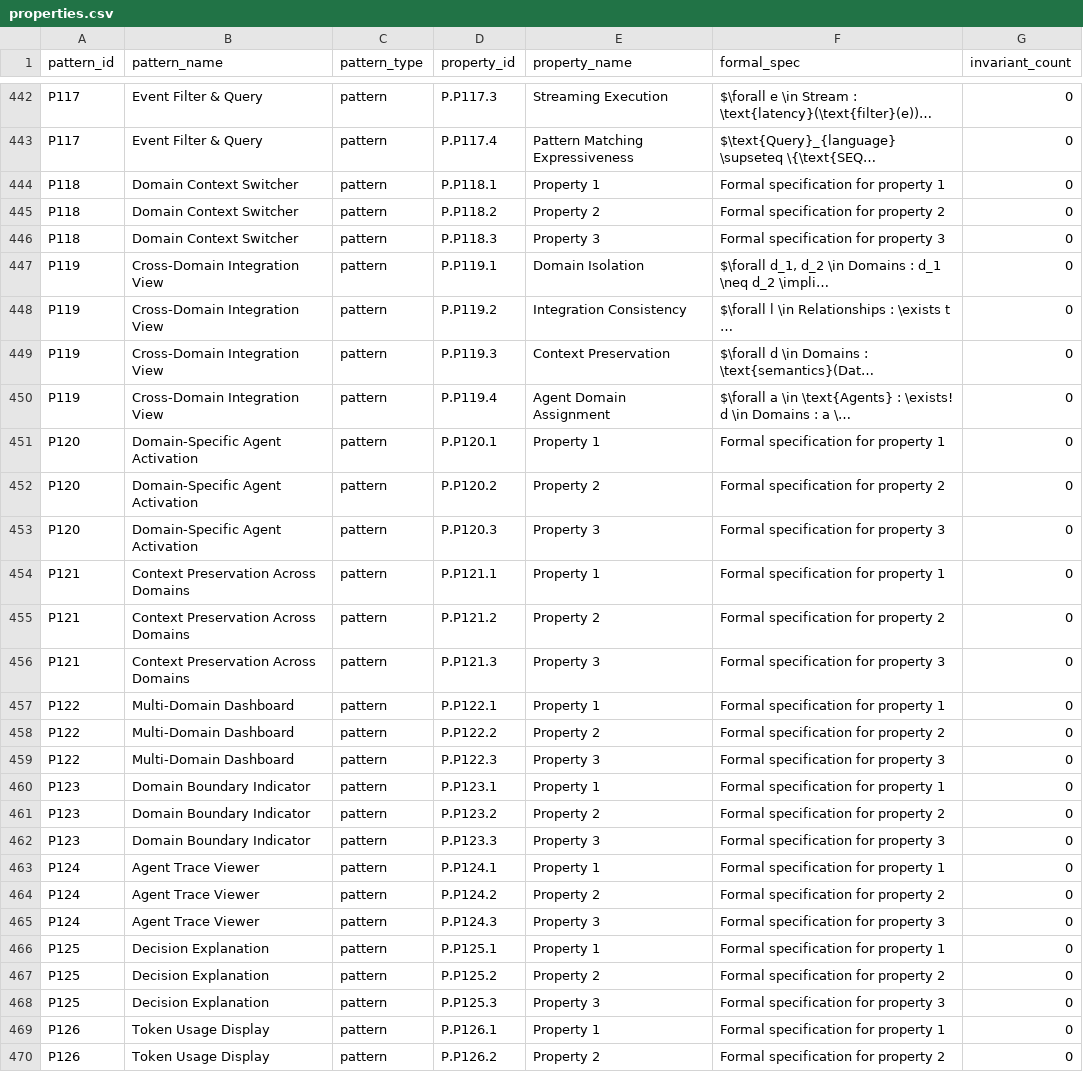
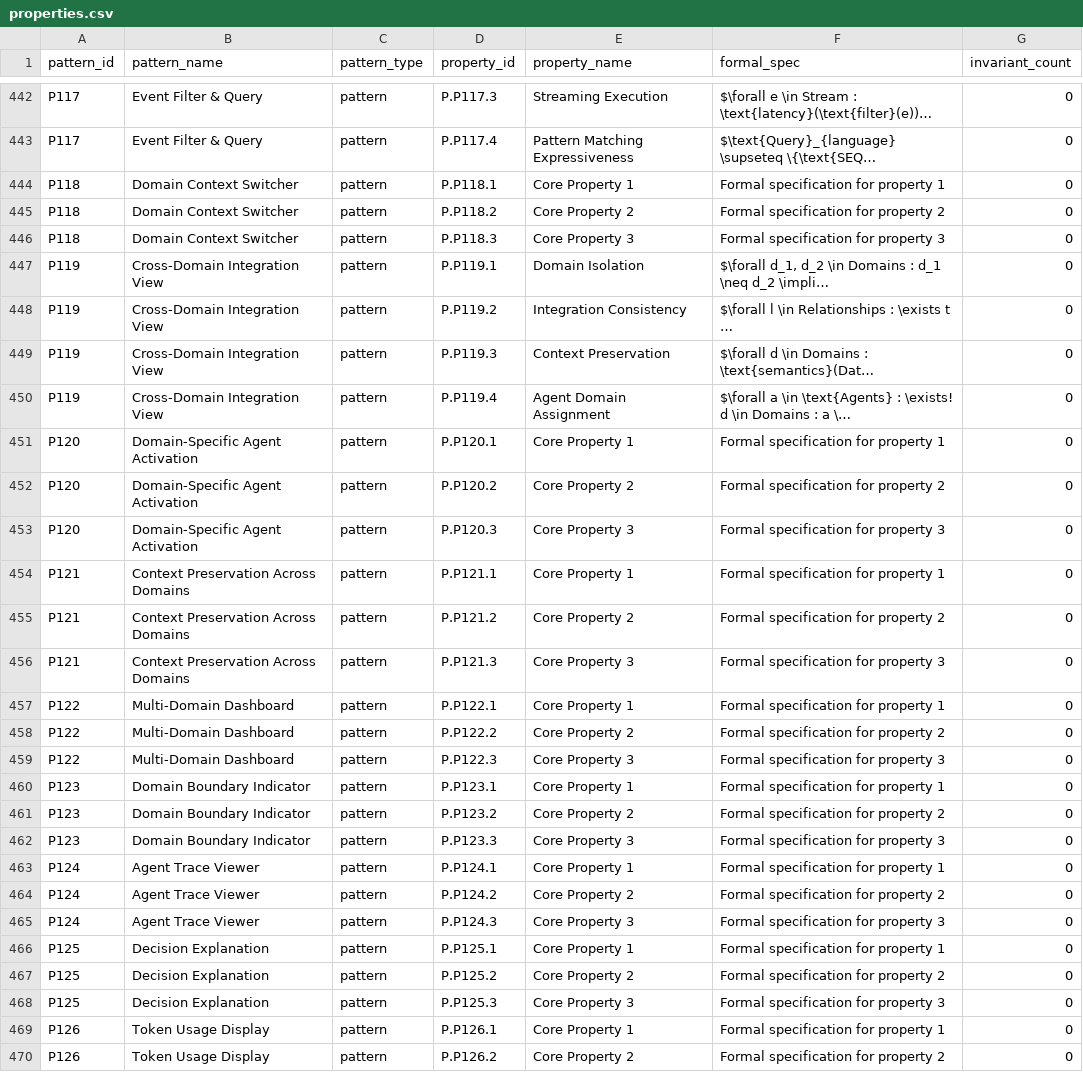
Before and after one commit to pedroanisio/ai-shared-hig, a CSV file: output/csv_master/properties.csv, drawn as a sheet; only a part is shown, gaps mark what is left out; long unchanged cells end in …; the diff covers the shown part only; the diff names each change by its address in the sheet, - before the commit and + after, or states it on an @@ line.

```diff
--- a/output/csv_master/properties.csv
+++ b/output/csv_master/properties.csv
-E444 (property_name): Property 1
+E444 (property_name): Core Property 1
-E445 (property_name): Property 2
+E445 (property_name): Core Property 2
-E446 (property_name): Property 3
+E446 (property_name): Core Property 3
-E451 (property_name): Property 1
+E451 (property_name): Core Property 1
-E452 (property_name): Property 2
+E452 (property_name): Core Property 2
-E453 (property_name): Property 3
+E453 (property_name): Core Property 3
-E454 (property_name): Property 1
+E454 (property_name): Core Property 1
-E455 (property_name): Property 2
+E455 (property_name): Core Property 2
-E456 (property_name): Property 3
+E456 (property_name): Core Property 3
-E457 (property_name): Property 1
+E457 (property_name): Core Property 1
-E458 (property_name): Property 2
+E458 (property_name): Core Property 2
-E459 (property_name): Property 3
+E459 (property_name): Core Property 3
-E460 (property_name): Property 1
+E460 (property_name): Core Property 1
-E461 (property_name): Property 2
+E461 (property_name): Core Property 2
-E462 (property_name): Property 3
+E462 (property_name): Core Property 3
-E463 (property_name): Property 1
+E463 (property_name): Core Property 1
-E464 (property_name): Property 2
+E464 (property_name): Core Property 2
-E465 (property_name): Property 3
+E465 (property_name): Core Property 3
-E466 (property_name): Property 1
+E466 (property_name): Core Property 1
-E467 (property_name): Property 2
+E467 (property_name): Core Property 2
-E468 (property_name): Property 3
+E468 (property_name): Core Property 3
-E469 (property_name): Property 1
+E469 (property_name): Core Property 1
-E470 (property_name): Property 2
+E470 (property_name): Core Property 2
```
Also changed, not shown: 158 edited cells elsewhere in this file, output/csv_master/components.csv, output/csv_master/patterns_summary.csv, 34 other files.
